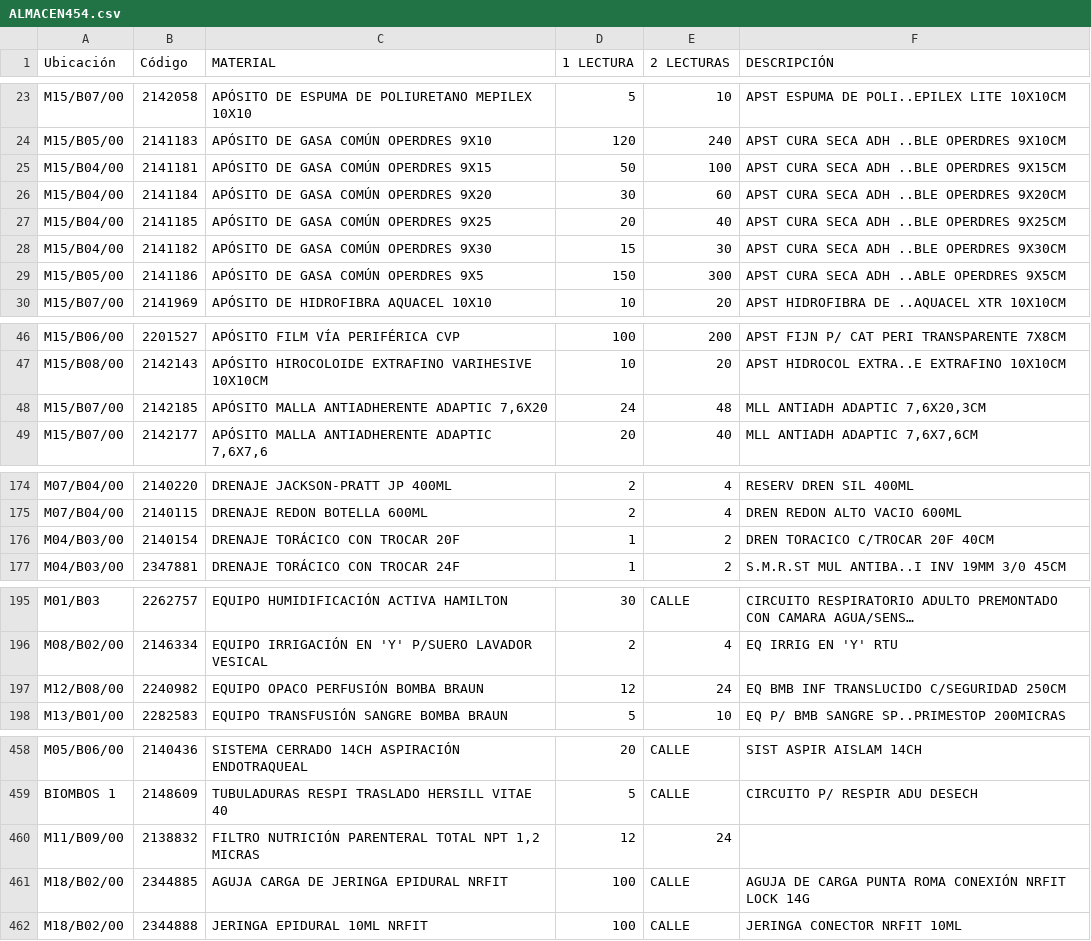
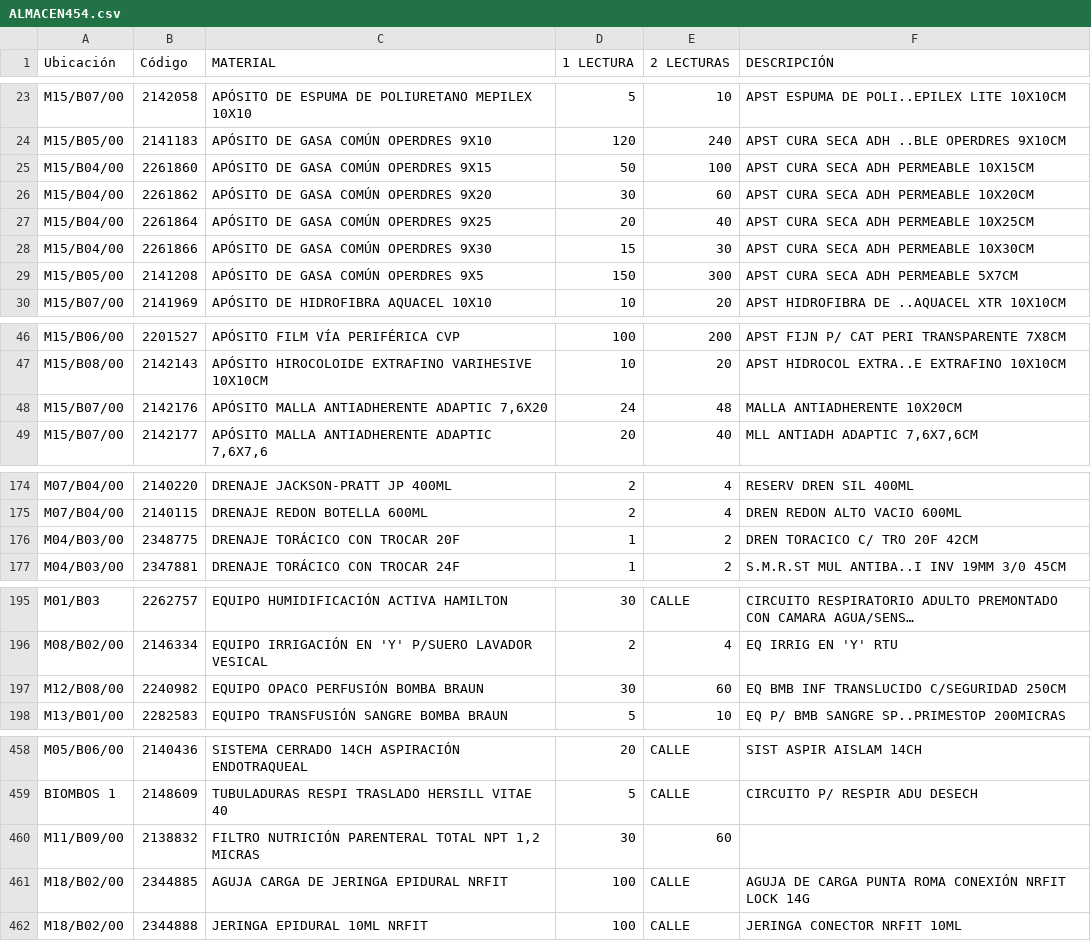
Before and after one commit to osid-edu/biltegi454, a CSV file: ALMACEN454.csv, drawn as a sheet; only a part is shown, gaps mark what is left out; long unchanged cells end in …; the diff names each change by its address in the sheet, - before the commit and + after, or states it on an @@ line.

Commit message:
Add files via upload

```diff
--- a/ALMACEN454.csv
+++ b/ALMACEN454.csv
-B25 (Código): 2141181
+B25 (Código): 2261860
-F25 (DESCRIPCIÓN): APST CURA SECA ADH ..BLE OPERDRES 9X15CM
+F25 (DESCRIPCIÓN): APST CURA SECA ADH PERMEABLE 10X15CM
-B26 (Código): 2141184
+B26 (Código): 2261862
-F26 (DESCRIPCIÓN): APST CURA SECA ADH ..BLE OPERDRES 9X20CM
+F26 (DESCRIPCIÓN): APST CURA SECA ADH PERMEABLE 10X20CM
-B27 (Código): 2141185
+B27 (Código): 2261864
-F27 (DESCRIPCIÓN): APST CURA SECA ADH ..BLE OPERDRES 9X25CM
+F27 (DESCRIPCIÓN): APST CURA SECA ADH PERMEABLE 10X25CM
-B28 (Código): 2141182
+B28 (Código): 2261866
-F28 (DESCRIPCIÓN): APST CURA SECA ADH ..BLE OPERDRES 9X30CM
+F28 (DESCRIPCIÓN): APST CURA SECA ADH PERMEABLE 10X30CM
-B29 (Código): 2141186
+B29 (Código): 2141208
-F29 (DESCRIPCIÓN): APST CURA SECA ADH ..ABLE OPERDRES 9X5CM
+F29 (DESCRIPCIÓN): APST CURA SECA ADH PERMEABLE 5X7CM
-B48 (Código): 2142185
+B48 (Código): 2142176
-F48 (DESCRIPCIÓN): MLL ANTIADH ADAPTIC 7,6X20,3CM
+F48 (DESCRIPCIÓN): MALLA ANTIADHERENTE 10X20CM
-B176 (Código): 2140154
+B176 (Código): 2348775
-F176 (DESCRIPCIÓN): DREN TORACICO C/TROCAR 20F 40CM
+F176 (DESCRIPCIÓN): DREN TORACICO C/ TRO 20F 42CM
-D197 (1 LECTURA): 12
+D197 (1 LECTURA): 30
-E197 (2 LECTURAS): 24
+E197 (2 LECTURAS): 60
-D460 (1 LECTURA): 12
+D460 (1 LECTURA): 30
-E460 (2 LECTURAS): 24
+E460 (2 LECTURAS): 60
```
